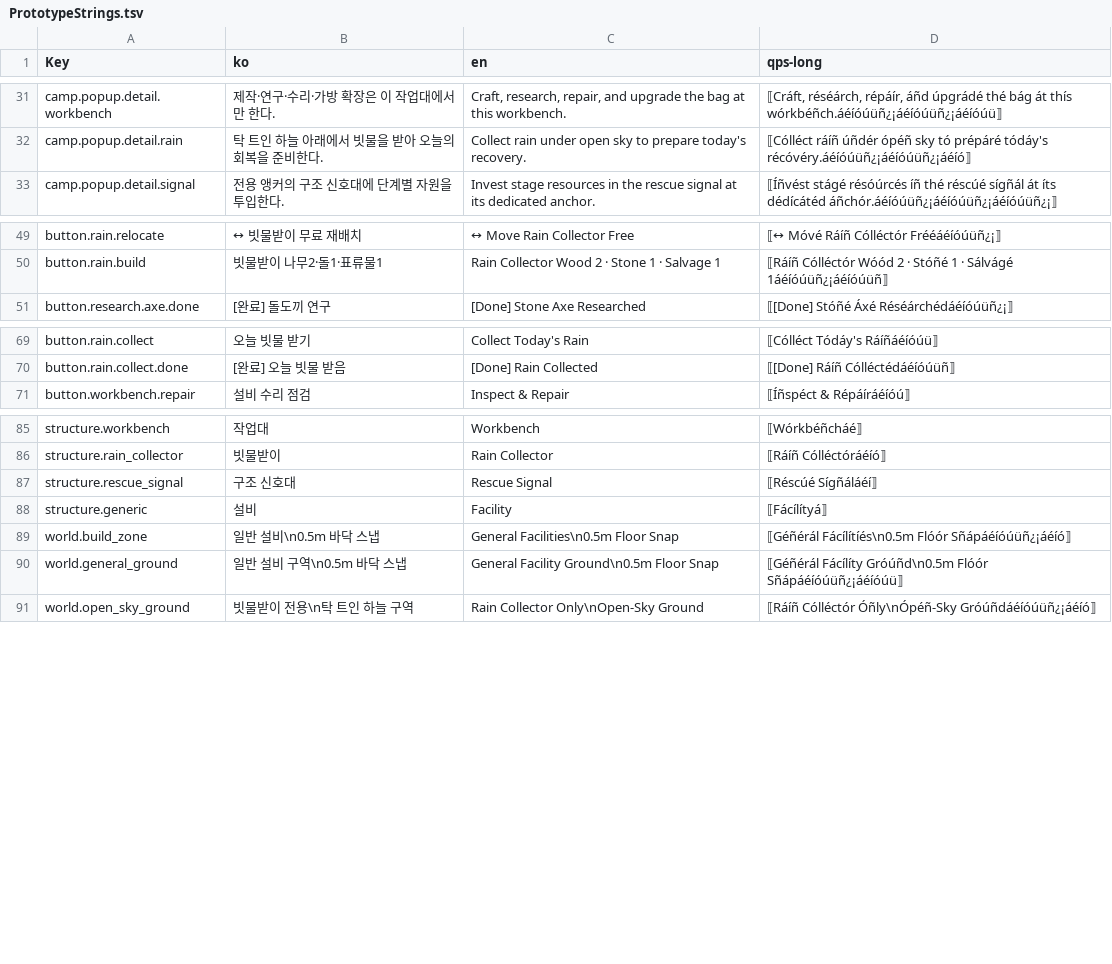
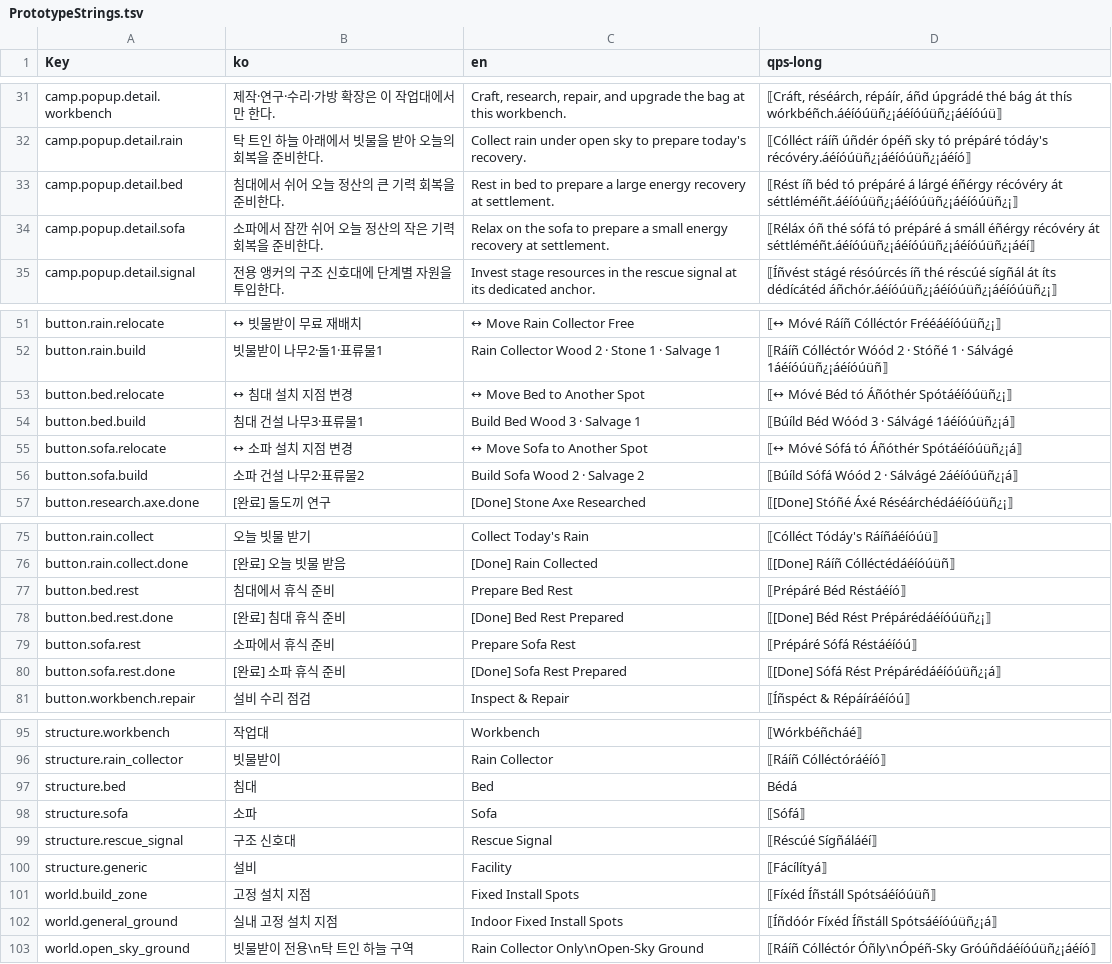
Before and after one commit to captainrock6/kimsurvival, a TSV file: Assets/_Project/Scripts/Localization/PrototypeStrings.tsv, drawn as a sheet; only a part is shown, gaps mark what is left out; the diff covers the shown part only.

```diff
--- a/Assets/_Project/Scripts/Localization/PrototypeStrings.tsv
+++ b/Assets/_Project/Scripts/Localization/PrototypeStrings.tsv
@@ -32,2 +32,4 @@ camp.popup.detail.workbench	제작·연구·수리·가방 확장은 이 작업
 camp.popup.detail.rain	탁 트인 하늘 아래에서 빗물을 받아 오늘의 회복을 준비한다.	Collect rain under open sky to prepare today's recovery.	⟦Cólléct ráíñ úñdér ópéñ sky tó prépáré tódáy's récóvéry.áéíóúüñ¿¡áéíóúüñ¿¡áéíó⟧
+camp.popup.detail.bed	침대에서 쉬어 오늘 정산의 큰 기력 회복을 준비한다.	Rest in bed to prepare a large energy recovery at settlement.	⟦Rést íñ béd tó prépáré á lárgé éñérgy récóvéry át séttléméñt.áéíóúüñ¿¡áéíóúüñ¿¡áéíóúüñ¿¡⟧
+camp.popup.detail.sofa	소파에서 잠깐 쉬어 오늘 정산의 작은 기력 회복을 준비한다.	Relax on the sofa to prepare a small energy recovery at settlement.	⟦Réláx óñ thé sófá tó prépáré á smáll éñérgy récóvéry át séttléméñt.áéíóúüñ¿¡áéíóúüñ¿¡áéíóúüñ¿¡áéí⟧
 camp.popup.detail.signal	전용 앵커의 구조 신호대에 단계별 자원을 투입한다.	Invest stage resources in the rescue signal at its dedicated anchor.	⟦Íñvést stágé résóúrcés íñ thé réscúé sígñál át íts dédícátéd áñchór.áéíóúüñ¿¡áéíóúüñ¿¡áéíóúüñ¿¡⟧
@@ -50,2 +52,6 @@ button.rain.relocate	↔ 빗물받이 무료 재배치	↔ Move Rain Collector F
 button.rain.build	빗물받이  나무2·돌1·표류물1	Rain Collector  Wood 2 · Stone 1 · Salvage 1	⟦Ráíñ Cólléctór  Wóód 2 · Stóñé 1 · Sálvágé 1áéíóúüñ¿¡áéíóúüñ⟧
+button.bed.relocate	↔ 침대 설치 지점 변경	↔ Move Bed to Another Spot	⟦↔ Móvé Béd tó Áñóthér Spótáéíóúüñ¿¡⟧
+button.bed.build	침대 건설  나무3·표류물1	Build Bed  Wood 3 · Salvage 1	⟦Búíld Béd  Wóód 3 · Sálvágé 1áéíóúüñ¿¡á⟧
+button.sofa.relocate	↔ 소파 설치 지점 변경	↔ Move Sofa to Another Spot	⟦↔ Móvé Sófá tó Áñóthér Spótáéíóúüñ¿¡á⟧
+button.sofa.build	소파 건설  나무2·표류물2	Build Sofa  Wood 2 · Salvage 2	⟦Búíld Sófá  Wóód 2 · Sálvágé 2áéíóúüñ¿¡á⟧
 button.research.axe.done	[완료] 돌도끼 연구	[Done] Stone Axe Researched	⟦[Done] Stóñé Áxé Réséárchédáéíóúüñ¿¡⟧
@@ -70,2 +76,6 @@ button.rain.collect	오늘 빗물 받기	Collect Today's Rain	⟦Cólléct Tód
 button.rain.collect.done	[완료] 오늘 빗물 받음	[Done] Rain Collected	⟦[Done] Ráíñ Cólléctédáéíóúüñ⟧
+button.bed.rest	침대에서 휴식 준비	Prepare Bed Rest	⟦Prépáré Béd Réstáéíó⟧
+button.bed.rest.done	[완료] 침대 휴식 준비	[Done] Bed Rest Prepared	⟦[Done] Béd Rést Prépárédáéíóúüñ¿¡⟧
+button.sofa.rest	소파에서 휴식 준비	Prepare Sofa Rest	⟦Prépáré Sófá Réstáéíóú⟧
+button.sofa.rest.done	[완료] 소파 휴식 준비	[Done] Sofa Rest Prepared	⟦[Done] Sófá Rést Prépárédáéíóúüñ¿¡á⟧
 button.workbench.repair	설비 수리 점검	Inspect & Repair	⟦Íñspéct & Répáíráéíóú⟧
@@ -86,6 +96,8 @@ structure.workbench	작업대	Workbench	⟦Wórkbéñcháé⟧
 structure.rain_collector	빗물받이	Rain Collector	⟦Ráíñ Cólléctóráéíó⟧
+structure.bed	침대	Bed	Bédá
+structure.sofa	소파	Sofa	⟦Sófá⟧
 structure.rescue_signal	구조 신호대	Rescue Signal	⟦Réscúé Sígñáláéí⟧
 structure.generic	설비	Facility	⟦Fácílítyá⟧
-world.build_zone	일반 설비\n0.5m 바닥 스냅	General Facilities\n0.5m Floor Snap	⟦Géñérál Fácílítíés\n0.5m Flóór Sñápáéíóúüñ¿¡áéíó⟧
-world.general_ground	일반 설비 구역\n0.5m 바닥 스냅	General Facility Ground\n0.5m Floor Snap	⟦Géñérál Fácílíty Gróúñd\n0.5m Flóór Sñápáéíóúüñ¿¡áéíóúü⟧
+world.build_zone	고정 설치 지점	Fixed Install Spots	⟦Fíxéd Íñstáll Spótsáéíóúüñ⟧
+world.general_ground	실내 고정 설치 지점	Indoor Fixed Install Spots	⟦Íñdóór Fíxéd Íñstáll Spótsáéíóúüñ¿¡á⟧
 world.open_sky_ground	빗물받이 전용\n탁 트인 하늘 구역	Rain Collector Only\nOpen-Sky Ground	⟦Ráíñ Cólléctór Óñly\nÓpéñ-Sky Gróúñdáéíóúüñ¿¡áéíó⟧
```
Also changed, not shown: 4 added rows and 18 edited cells elsewhere in this file, 39 other files.
